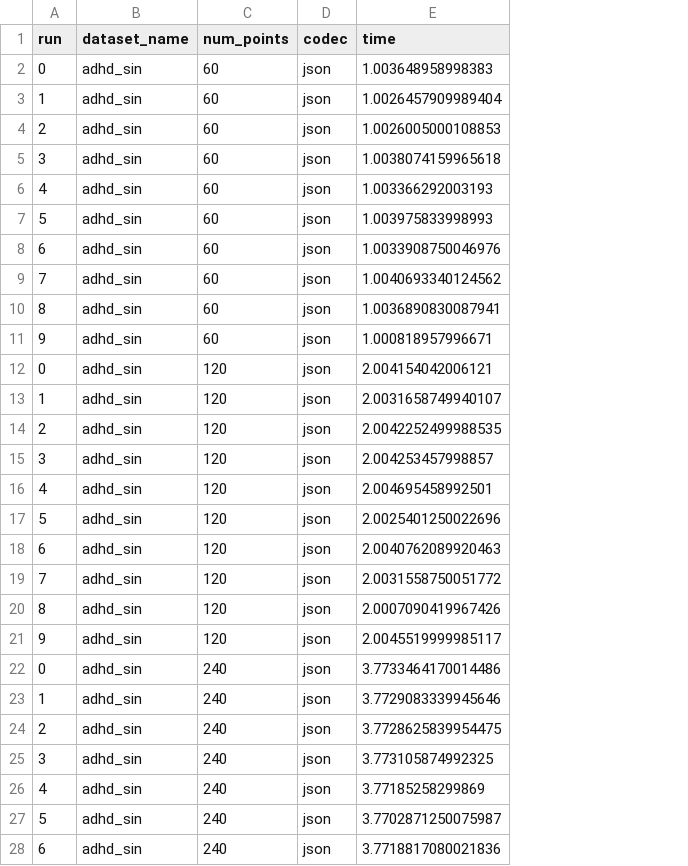
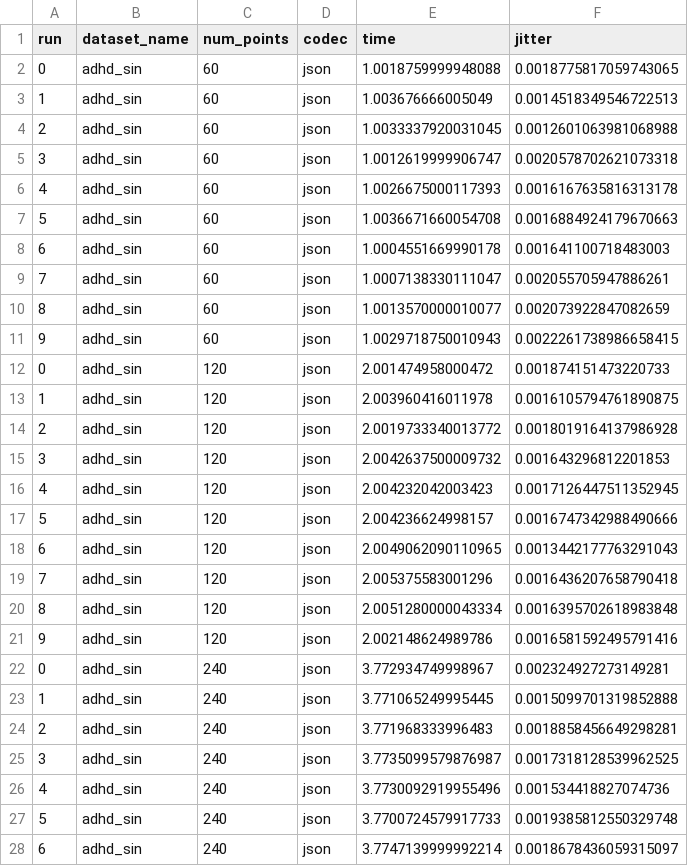
Before and after one commit to nirdslab/streaminghub, a CSV file: datamux/stats/run_remote_json.csv, drawn as a sheet; only a part is shown; the diff covers the shown part only; the diff names each change by its address in the sheet, - before the commit and + after, or states it on an @@ line.

```diff
--- a/datamux/stats/run_remote_json.csv
+++ b/datamux/stats/run_remote_json.csv
+column F (jitter), rows 2-28: 0.0018775817059743065 | 0.0014518349546722513 | 0.0012601063981068988 | 0.0020578702621073318 | 0.0016167635816313178 | 0.0016884924179670663 | 0.001641100718483003 | 0.002055705947886261 | 0.002073922847082659 | 0.0022261738986658415 | 0.001874151473220733 | 0.0016105794761890875 | 0.0018019164137986928 | 0.001643296812201853 | 0.0017126447511352945 | 0.0016747342988490666 | 0.0013442177763291043 | 0.0016436207658790418 | 0.0016395702618983848 | 0.0016581592495791416 | 0.002324927273149281 | 0.0015099701319852888 | 0.0018858456649298281 | 0.0017318128539962525 | 0.001534418827074736 | 0.0019385812550329748 | 0.0018678436059315097
-E2 (time): 1.003648958998383
+E2 (time): 1.0018759999948088
-E3 (time): 1.0026457909989404
+E3 (time): 1.003676666005049
-E4 (time): 1.0026005000108853
+E4 (time): 1.0033337920031045
-E5 (time): 1.0038074159965618
+E5 (time): 1.0012619999906747
-E6 (time): 1.003366292003193
+E6 (time): 1.0026675000117393
-E7 (time): 1.003975833998993
+E7 (time): 1.0036671660054708
-E8 (time): 1.0033908750046976
+E8 (time): 1.0004551669990178
-E9 (time): 1.0040693340124562
+E9 (time): 1.0007138330111047
-E10 (time): 1.0036890830087941
+E10 (time): 1.0013570000010077
-E11 (time): 1.000818957996671
+E11 (time): 1.0029718750010943
-E12 (time): 2.004154042006121
+E12 (time): 2.001474958000472
-E13 (time): 2.0031658749940107
+E13 (time): 2.003960416011978
-E14 (time): 2.0042252499988535
+E14 (time): 2.0019733340013772
-E15 (time): 2.004253457998857
+E15 (time): 2.0042637500009732
-E16 (time): 2.004695458992501
+E16 (time): 2.004232042003423
-E17 (time): 2.0025401250022696
+E17 (time): 2.004236624998157
-E18 (time): 2.0040762089920463
+E18 (time): 2.0049062090110965
-E19 (time): 2.0031558750051772
+E19 (time): 2.005375583001296
-E20 (time): 2.0007090419967426
+E20 (time): 2.0051280000043334
-E21 (time): 2.0045519999985117
+E21 (time): 2.002148624989786
-E22 (time): 3.7733464170014486
+E22 (time): 3.772934749998967
-E23 (time): 3.7729083339945646
+E23 (time): 3.771065249995445
-E24 (time): 3.7728625839954475
+E24 (time): 3.771968333996483
-E25 (time): 3.773105874992325
+E25 (time): 3.7735099579876987
-E26 (time): 3.77185258299869
+E26 (time): 3.7730092919955496
-E27 (time): 3.7702871250075987
+E27 (time): 3.7700724579917733
-E28 (time): 3.7718817080021836
+E28 (time): 3.7747139999992214
```
Also changed, not shown: 93 edited cells elsewhere in this file, datamux/stats/run_direct.csv, datamux/stats/run_remote_avro.csv.
